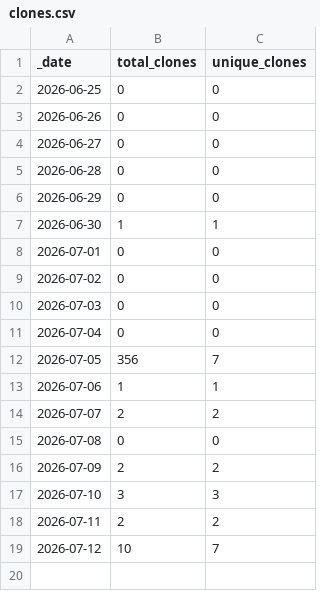
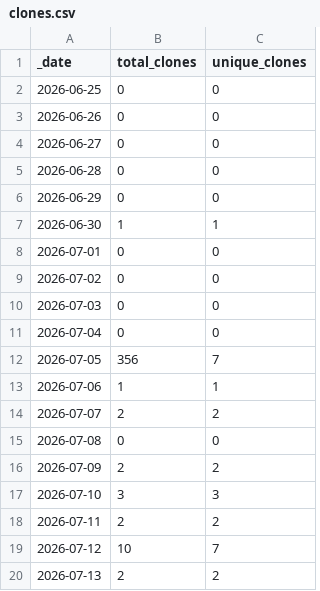
Before and after one commit to Taydra-Low/MDTF-diagnostics, a CSV file: traffic/clones.csv, drawn as a sheet.

```diff
--- a/traffic/clones.csv
+++ b/traffic/clones.csv
@@ -19 +19,2 @@ _date,total_clones,unique_clones
 2026-07-12,10,7
+2026-07-13,2,2
```
Also changed, not shown: traffic/views.csv, 1 other file.
